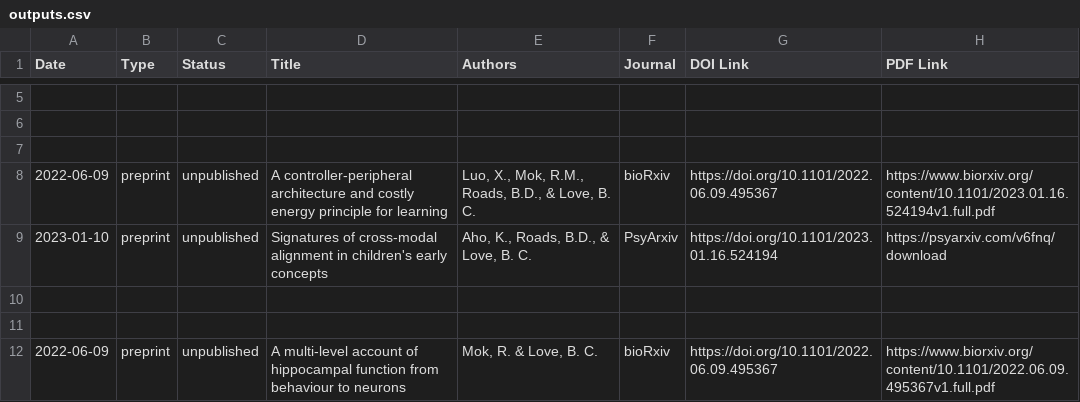
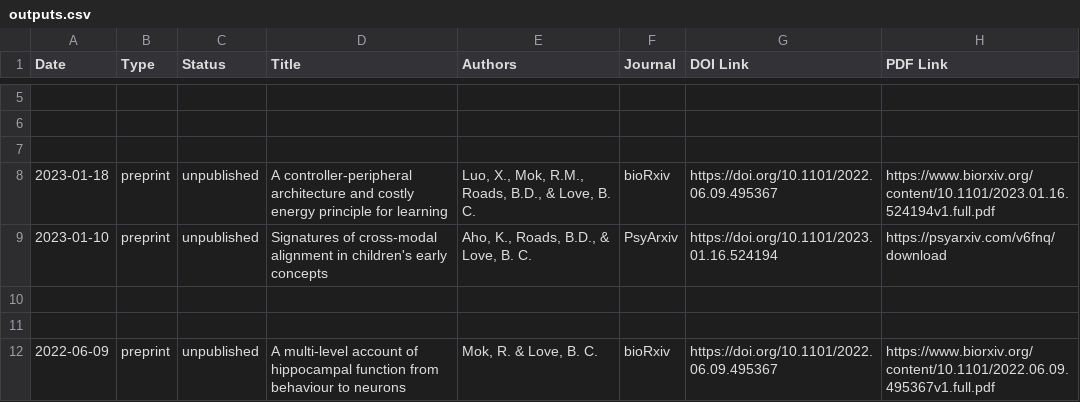
Before and after one commit to lovebc/lovebc.github.io, a CSV file: _data/outputs.csv, drawn as a sheet; only a part is shown, gaps mark what is left out; the diff names each change by its address in the sheet, - before the commit and + after, or states it on an @@ line.

Commit message:
Update outputs.csv

```diff
--- a/_data/outputs.csv
+++ b/_data/outputs.csv
-A8 (Date): 2022-06-09
+A8 (Date): 2023-01-18
```
